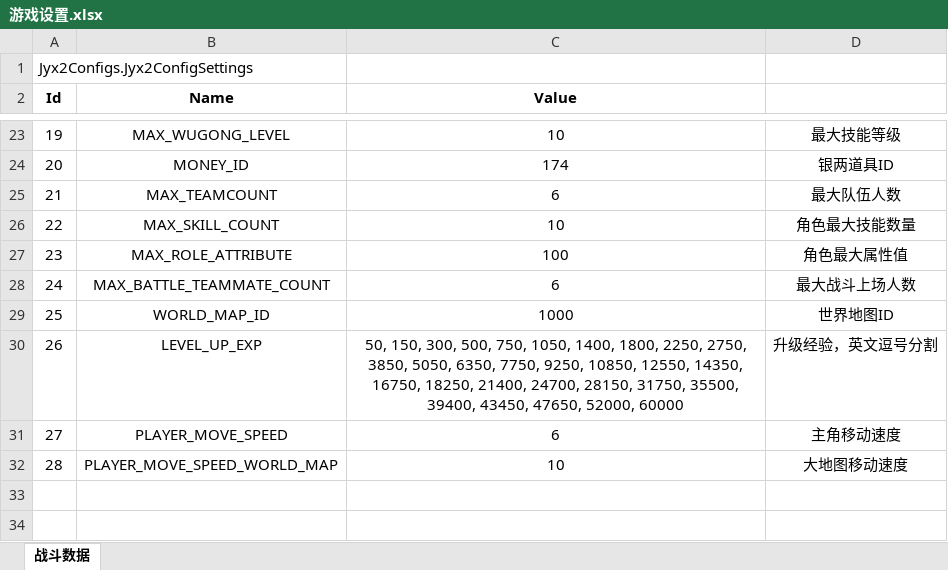
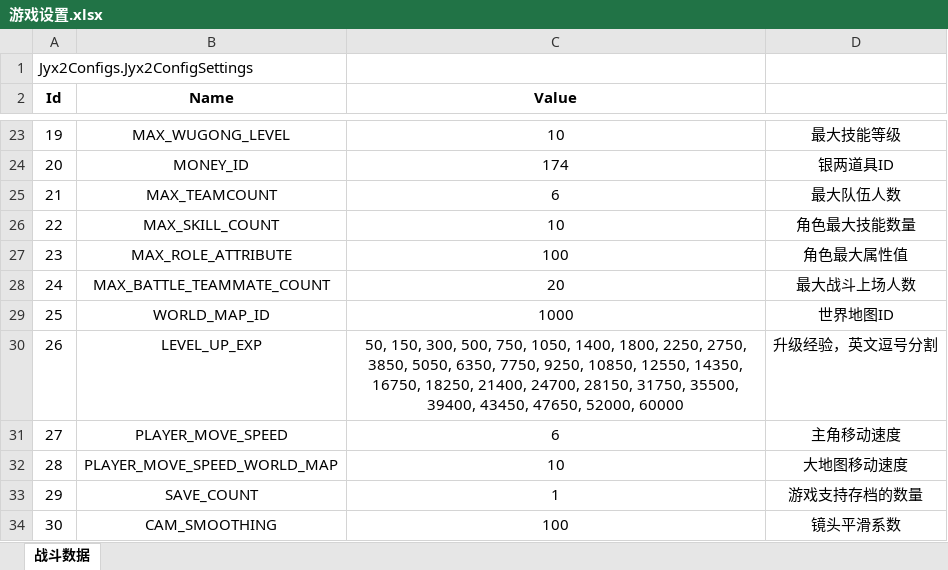
Before and after one commit to jynew/jynew, an Excel workbook: jyx2/Assets/Mods/xiastart_roguelike/Configs/游戏设置.xlsx, sheet 战斗数据, drawn as a sheet; only a part is shown, gaps mark what is left out; values as stored, in another font and other column widths than the file's, no borders; the diff names each change by its address in the sheet, - before the commit and + after, or states it on an @@ line.

```diff
--- a/jyx2/Assets/Mods/xiastart_roguelike/Configs/游戏设置.xlsx (sheet 战斗数据)
+++ b/jyx2/Assets/Mods/xiastart_roguelike/Configs/游戏设置.xlsx (sheet 战斗数据)
-C28 (Value): 6
+C28 (Value): 20
+row 33: 29 | SAVE_COUNT | 1 | 游戏支持存档的数量
+row 34: 30 | CAM_SMOOTHING | 100 | 镜头平滑系数
```
Also changed, not shown: jyx2/Assets/Mods/JYX2/Configs/游戏设置.xlsx, jyx2/Assets/Mods/SAMPLE/Configs/游戏设置.xlsx, 12 other files.
